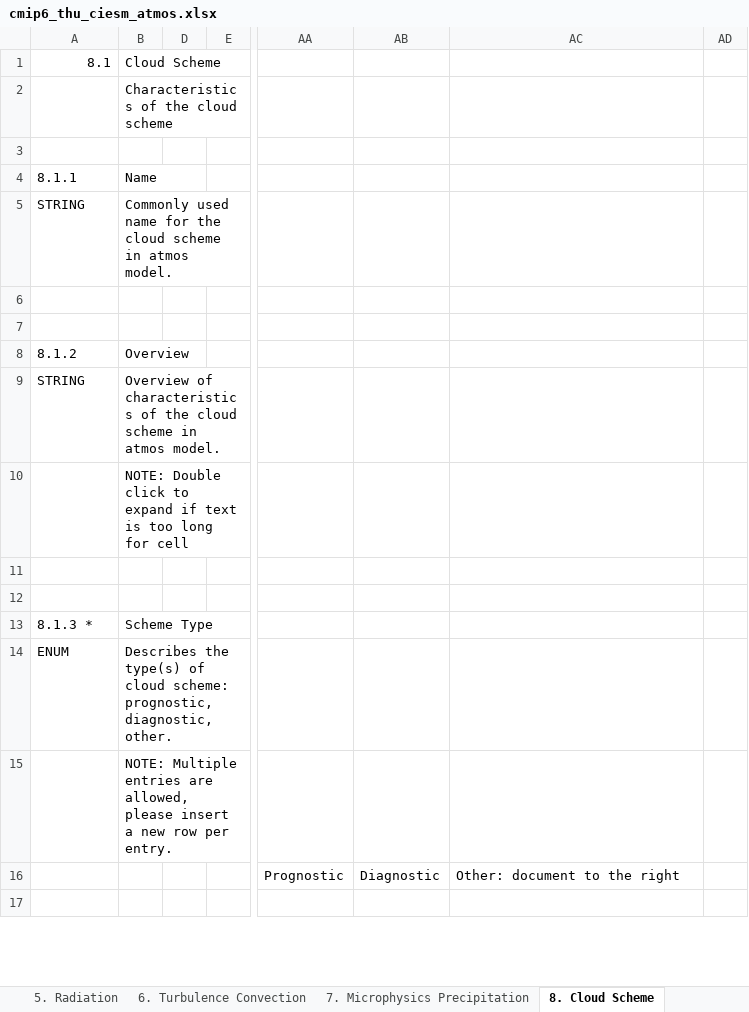
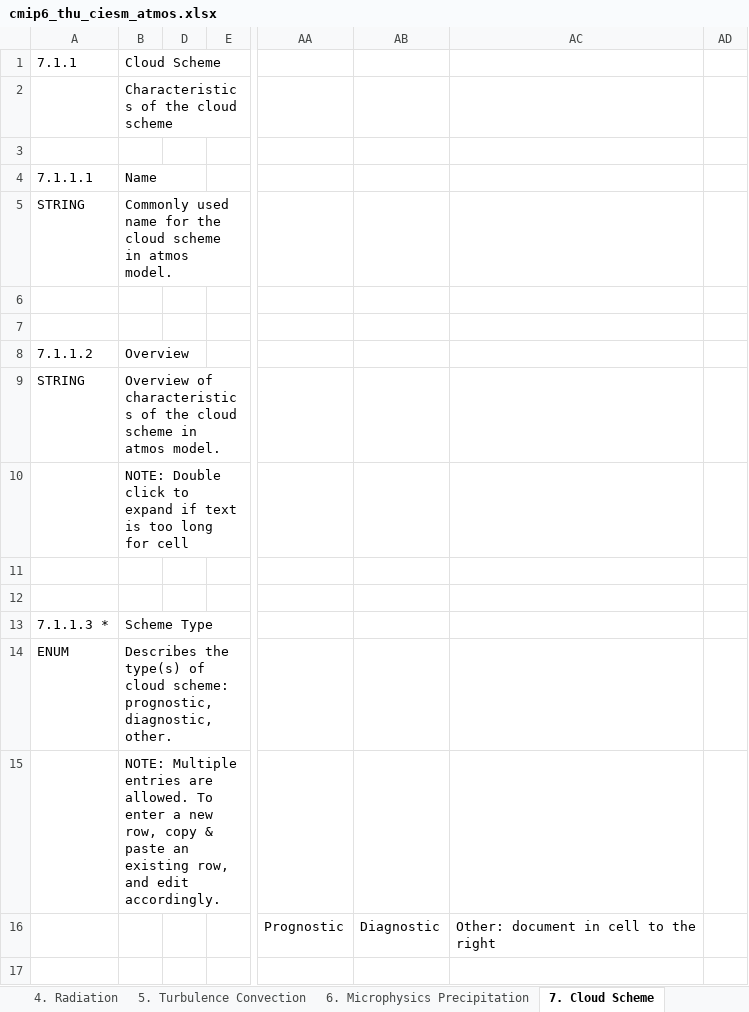
Before and after one commit to ES-DOC-INSTITUTIONAL/thu, an Excel workbook: cmip6/models/ciesm/cmip6_thu_ciesm_atmos.xlsx, sheet 7. Cloud Scheme, drawn as a sheet; only a part is shown, gaps mark what is left out; values as stored, in another font and other column widths than the file's, no cell formats; the diff covers the shown part only; the diff names each change by its address in the sheet, - before the commit and + after, or states it on an @@ line.

```diff
--- a/cmip6/models/ciesm/cmip6_thu_ciesm_atmos.xlsx (sheet 7. Cloud Scheme)
+++ b/cmip6/models/ciesm/cmip6_thu_ciesm_atmos.xlsx (sheet 7. Cloud Scheme)
-sheet tab: 5. Radiation
+sheet tab: 4. Radiation
-sheet tab: 6. Turbulence Convection
+sheet tab: 5. Turbulence Convection
-sheet tab: 7. Microphysics Precipitation
+sheet tab: 6. Microphysics Precipitation
-sheet tab: 8. Cloud Scheme
+sheet tab: 7. Cloud Scheme
-A1: 8.1
+A1: 7.1.1
-A4 (7.1.1): 8.1.1
+A4 (7.1.1): 7.1.1.1
-A8 (7.1.1): 8.1.2
+A8 (7.1.1): 7.1.1.2
-A13 (7.1.1): 8.1.3 *
+A13 (7.1.1): 7.1.1.3 *
-B15 (Cloud Scheme): …entries are allowed, please insert a new row per entry.
+B15 (Cloud Scheme): …entries are allowed. To enter a new row, copy & paste an existing row, and edit accordingly.
-AC16: Other: document to the right
+AC16: Other: document in cell to the right
```
Also changed, not shown: 2 added rows, 14 removed rows, 1 moved row and 23 edited cells elsewhere in this sheet, sheet 4. Radiation, sheet 3. Dynamical Core, sheet 5. Turbulence Convection, sheet 8. Observation Simulation, sheet 1. Key Properties, sheet 10. Natural Forcing, 5 more sheets, other sheet tabs, cell formats, hidden cells, cmip6/models/ciesm/cmip6_thu_ciesm_aerosol.xlsx, cmip6/models/ciesm/cmip6_thu_ciesm_atmoschem.xlsx, 14 other files.
